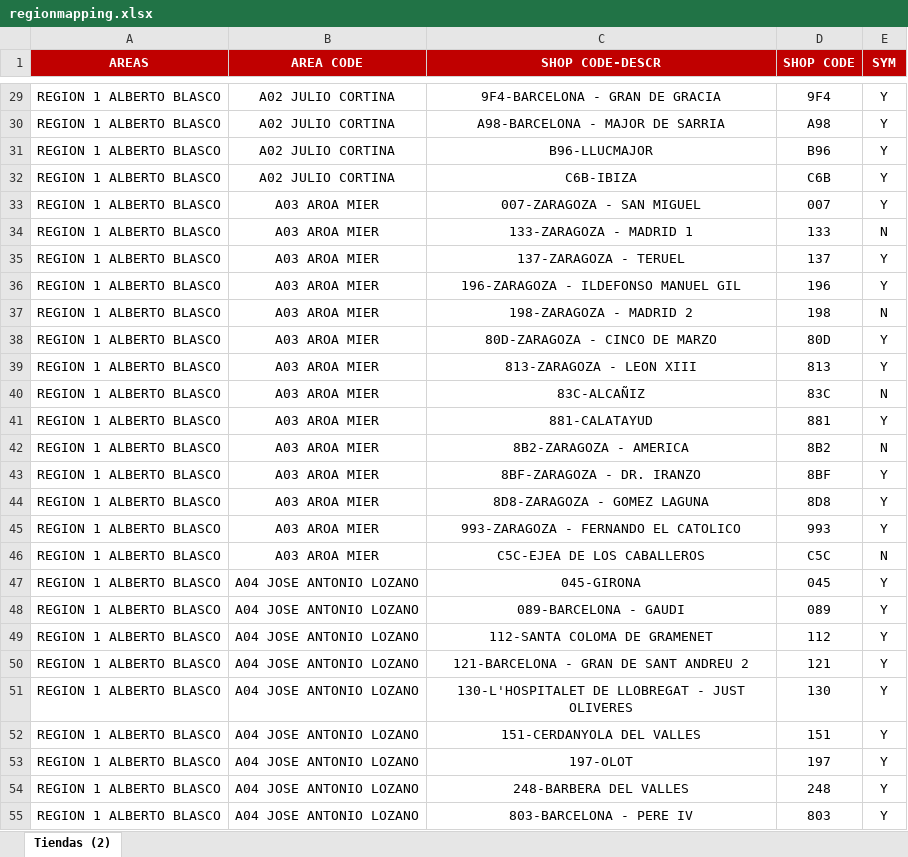
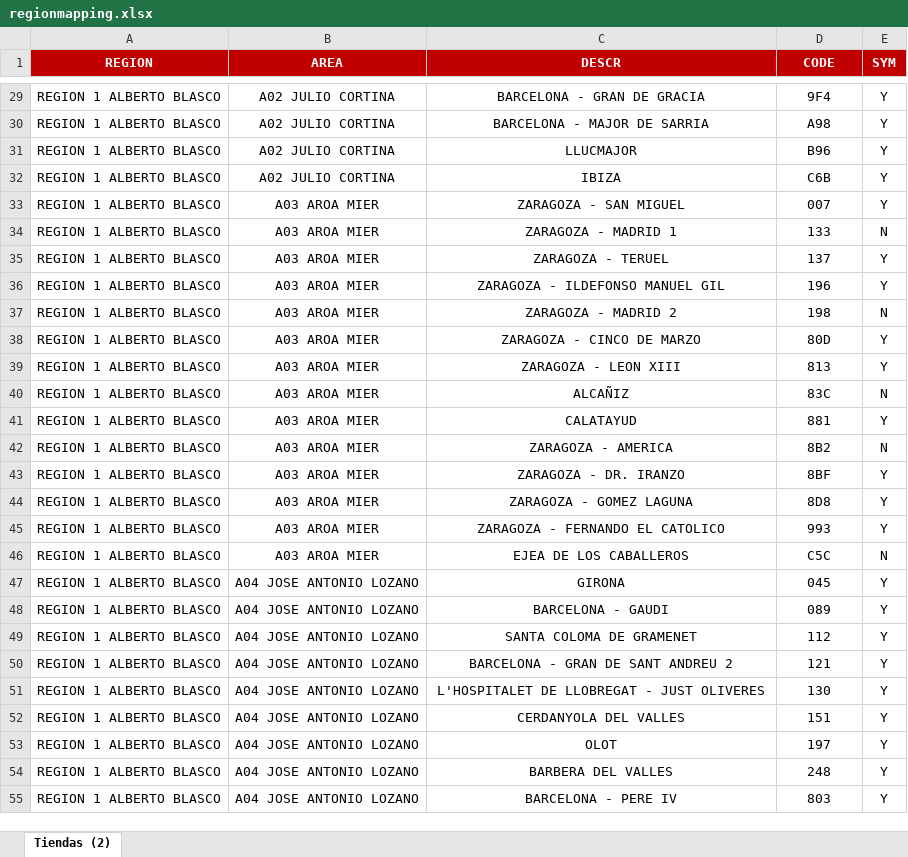
Before and after one commit to alisaleks/Agenda_App, an Excel workbook: regionmapping.xlsx, sheet Tiendas (2), drawn as a sheet; only a part is shown, gaps mark what is left out; values as stored, in another font and other column widths than the file's, no borders; the diff covers the shown part only; the diff names each change by its address in the sheet, - before the commit and + after, or states it on an @@ line.

```diff
--- a/regionmapping.xlsx (sheet Tiendas (2))
+++ b/regionmapping.xlsx (sheet Tiendas (2))
-A1: AREAS
+A1: REGION
-B1: AREA CODE
+B1: AREA
-C1: SHOP CODE-DESCR
+C1: DESCR
-D1: SHOP CODE
+D1: CODE
-C29 (DESCR): 9F4-BARCELONA - GRAN DE GRACIA
+C29 (DESCR): BARCELONA - GRAN DE GRACIA
-C30 (DESCR): A98-BARCELONA - MAJOR DE SARRIA
+C30 (DESCR): BARCELONA - MAJOR DE SARRIA
-C31 (DESCR): B96-LLUCMAJOR
+C31 (DESCR): LLUCMAJOR
-C32 (DESCR): C6B-IBIZA
+C32 (DESCR): IBIZA
-C33 (DESCR): 007-ZARAGOZA - SAN MIGUEL
+C33 (DESCR): ZARAGOZA - SAN MIGUEL
-C34 (DESCR): 133-ZARAGOZA - MADRID 1
+C34 (DESCR): ZARAGOZA - MADRID 1
-C35 (DESCR): 137-ZARAGOZA - TERUEL
+C35 (DESCR): ZARAGOZA - TERUEL
-C36 (DESCR): 196-ZARAGOZA - ILDEFONSO MANUEL GIL
+C36 (DESCR): ZARAGOZA - ILDEFONSO MANUEL GIL
-C37 (DESCR): 198-ZARAGOZA - MADRID 2
+C37 (DESCR): ZARAGOZA - MADRID 2
-C38 (DESCR): 80D-ZARAGOZA - CINCO DE MARZO
+C38 (DESCR): ZARAGOZA - CINCO DE MARZO
-C39 (DESCR): 813-ZARAGOZA - LEON XIII
+C39 (DESCR): ZARAGOZA - LEON XIII
-C40 (DESCR): 83C-ALCAÑIZ
+C40 (DESCR): ALCAÑIZ
-C41 (DESCR): 881-CALATAYUD
+C41 (DESCR): CALATAYUD
-C42 (DESCR): 8B2-ZARAGOZA - AMERICA
+C42 (DESCR): ZARAGOZA - AMERICA
-C43 (DESCR): 8BF-ZARAGOZA - DR. IRANZO
+C43 (DESCR): ZARAGOZA - DR. IRANZO
-C44 (DESCR): 8D8-ZARAGOZA - GOMEZ LAGUNA
+C44 (DESCR): ZARAGOZA - GOMEZ LAGUNA
-C45 (DESCR): 993-ZARAGOZA - FERNANDO EL CATOLICO
+C45 (DESCR): ZARAGOZA - FERNANDO EL CATOLICO
-C46 (DESCR): C5C-EJEA DE LOS CABALLEROS
+C46 (DESCR): EJEA DE LOS CABALLEROS
-C47 (DESCR): 045-GIRONA
+C47 (DESCR): GIRONA
-C48 (DESCR): 089-BARCELONA - GAUDI
+C48 (DESCR): BARCELONA - GAUDI
-C49 (DESCR): 112-SANTA COLOMA DE GRAMENET
+C49 (DESCR): SANTA COLOMA DE GRAMENET
-C50 (DESCR): 121-BARCELONA - GRAN DE SANT ANDREU 2
+C50 (DESCR): BARCELONA - GRAN DE SANT ANDREU 2
-C51 (DESCR): 130-L'HOSPITALET DE LLOBREGAT - JUST OLIVERES
+C51 (DESCR): L'HOSPITALET DE LLOBREGAT - JUST OLIVERES
-C52 (DESCR): 151-CERDANYOLA DEL VALLES
+C52 (DESCR): CERDANYOLA DEL VALLES
-C53 (DESCR): 197-OLOT
+C53 (DESCR): OLOT
-C54 (DESCR): 248-BARBERA DEL VALLES
+C54 (DESCR): BARBERA DEL VALLES
-C55 (DESCR): 803-BARCELONA - PERE IV
+C55 (DESCR): BARCELONA - PERE IV
```
Also changed, not shown: 650 edited cells elsewhere in this sheet, 2 other files.
